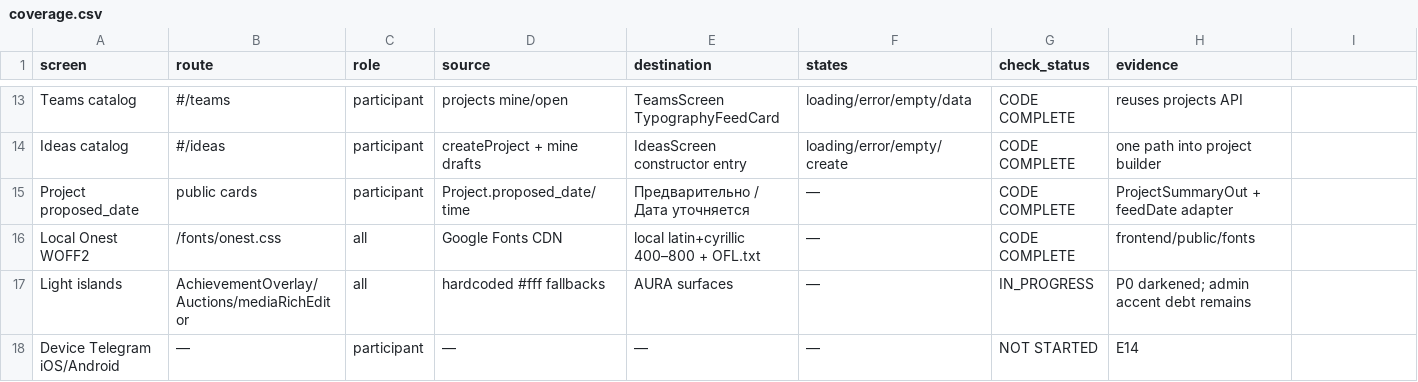
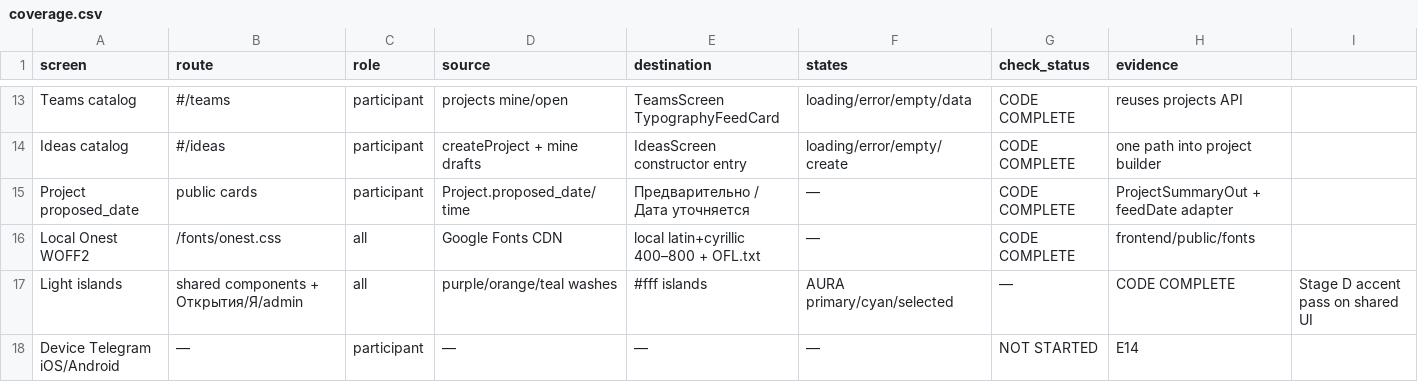
Before and after one commit to davidbagh22/era-telegram-bot, a CSV file: docs/design/aura-orbit/coverage.csv, drawn as a sheet; only a part is shown, gaps mark what is left out.

```diff
--- a/docs/design/aura-orbit/coverage.csv
+++ b/docs/design/aura-orbit/coverage.csv
@@ -16,3 +16,3 @@ Project proposed_date,public cards,participant,Project.proposed_date/time,Пре
 Local Onest WOFF2,/fonts/onest.css,all,Google Fonts CDN,local latin+cyrillic 400–800 + OFL.txt,—,CODE COMPLETE,frontend/public/fonts
-Light islands,AchievementOverlay/Auctions/mediaRichEditor,all,hardcoded #fff fallbacks,AURA surfaces,—,IN_PROGRESS,P0 darkened; admin accent debt remains
+Light islands,shared components + Открытия/Я/admin,all,purple/orange/teal washes,#fff islands,AURA primary/cyan/selected,—,CODE COMPLETE,Stage D accent pass on shared UI
 Device Telegram iOS/Android,—,participant,—,—,—,NOT STARTED,E14
```
Also changed, not shown: 24 other files.
